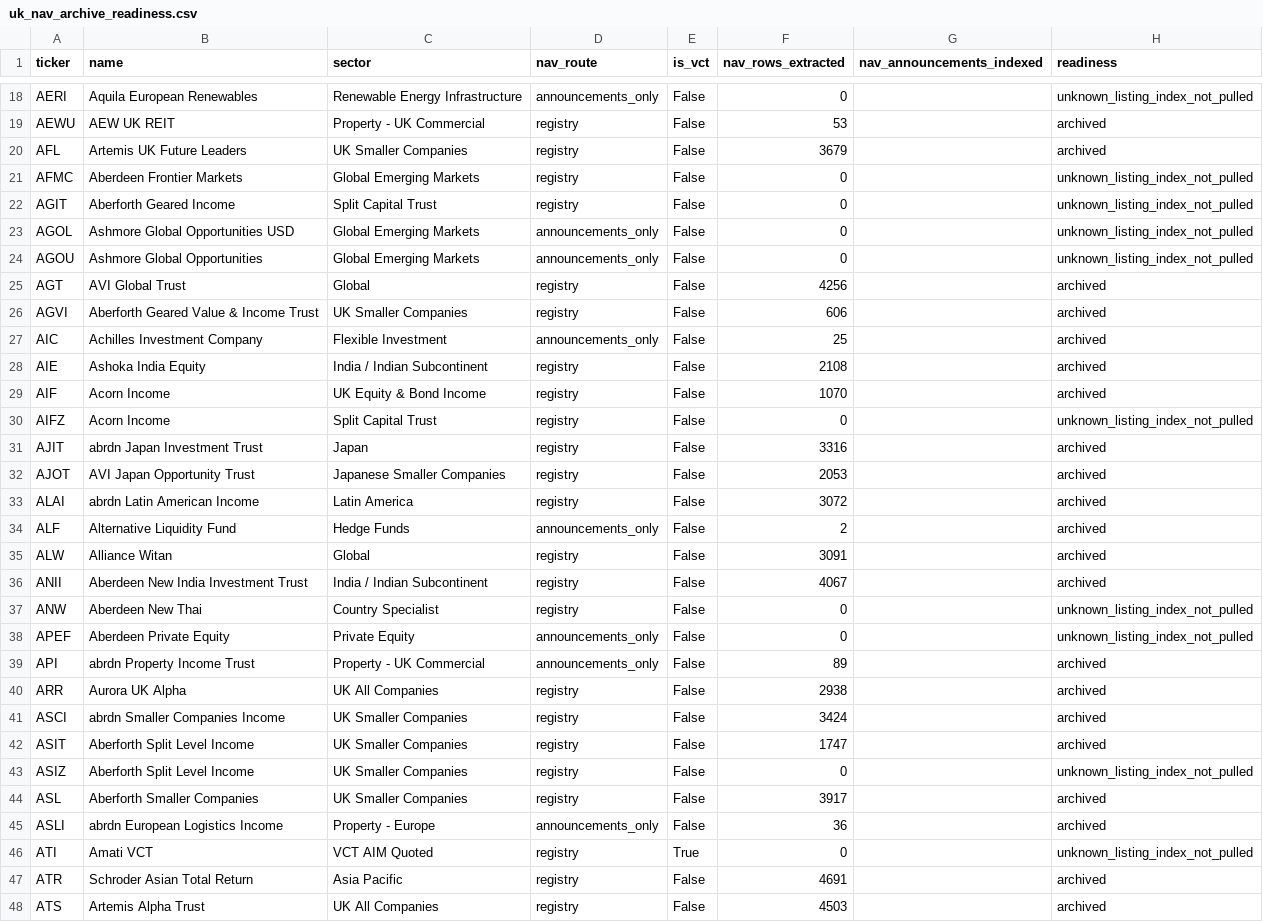
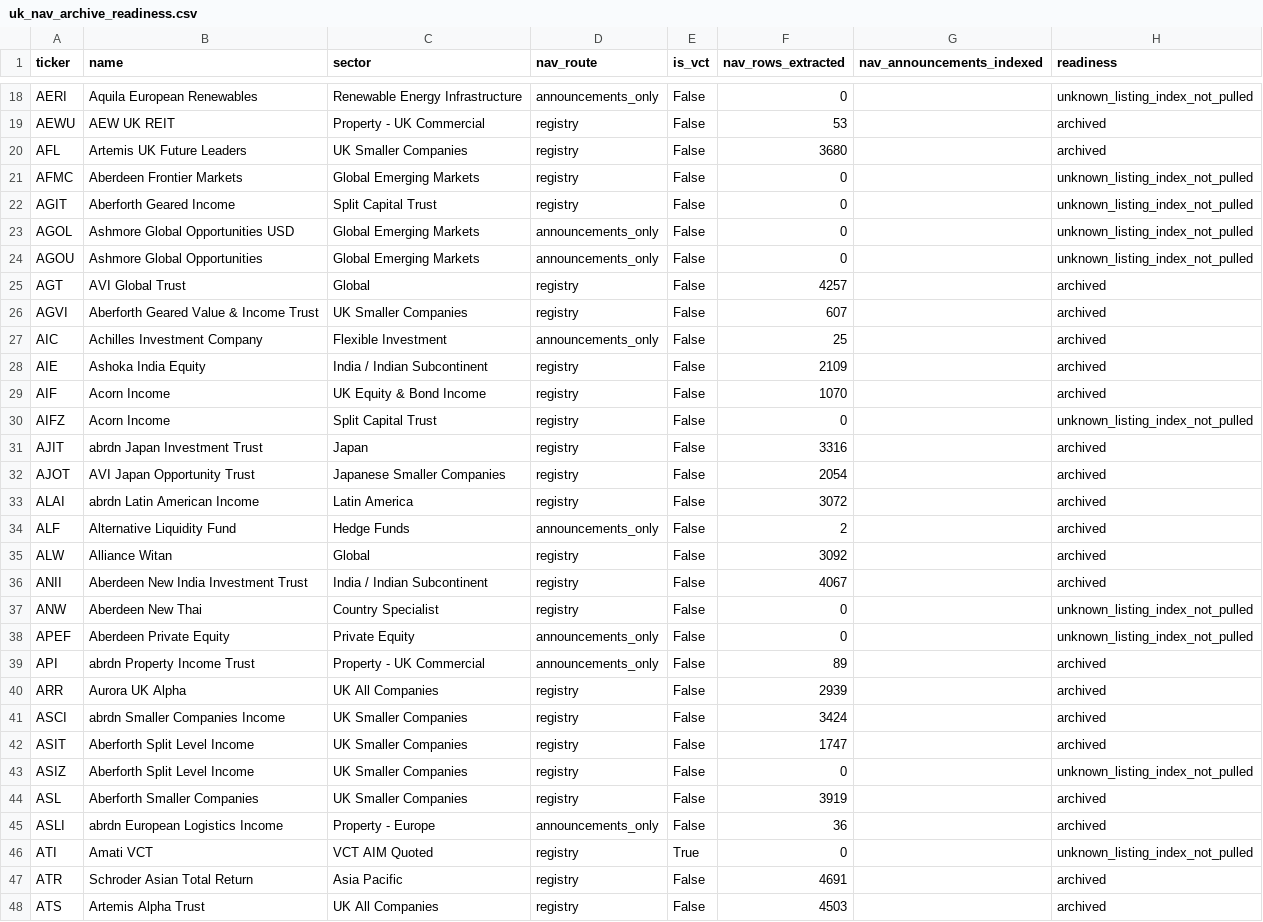
Before and after one commit to hdcapital/cef-research, a CSV file: outputs/live/uk_nav_archive_readiness.csv, drawn as a sheet; only a part is shown, gaps mark what is left out; the diff covers the shown part only.

```diff
--- a/outputs/live/uk_nav_archive_readiness.csv
+++ b/outputs/live/uk_nav_archive_readiness.csv
@@ -19,3 +19,3 @@ AERI,Aquila European Renewables,Renewable Energy Infrastructure,announcements_on
 AEWU,AEW UK REIT,Property - UK Commercial,registry,False,53,,archived
-AFL,Artemis UK Future Leaders,UK Smaller Companies,registry,False,3679,,archived
+AFL,Artemis UK Future Leaders,UK Smaller Companies,registry,False,3680,,archived
 AFMC,Aberdeen Frontier Markets,Global Emerging Markets,registry,False,0,,unknown_listing_index_not_pulled
@@ -24,6 +24,6 @@ AGOL,Ashmore Global Opportunities USD,Global Emerging Markets,announcements_only
 AGOU,Ashmore Global Opportunities,Global Emerging Markets,announcements_only,False,0,,unknown_listing_index_not_pulled
-AGT,AVI Global Trust,Global,registry,False,4256,,archived
-AGVI,Aberforth Geared Value & Income Trust,UK Smaller Companies,registry,False,606,,archived
+AGT,AVI Global Trust,Global,registry,False,4257,,archived
+AGVI,Aberforth Geared Value & Income Trust,UK Smaller Companies,registry,False,607,,archived
 AIC,Achilles Investment Company,Flexible Investment,announcements_only,False,25,,archived
-AIE,Ashoka India Equity,India / Indian Subcontinent,registry,False,2108,,archived
+AIE,Ashoka India Equity,India / Indian Subcontinent,registry,False,2109,,archived
 AIF,Acorn Income,UK Equity & Bond Income,registry,False,1070,,archived
@@ -31,6 +31,6 @@ AIFZ,Acorn Income,Split Capital Trust,registry,False,0,,unknown_listing_index_no
 AJIT,abrdn Japan Investment Trust,Japan,registry,False,3316,,archived
-AJOT,AVI Japan Opportunity Trust,Japanese Smaller Companies,registry,False,2053,,archived
+AJOT,AVI Japan Opportunity Trust,Japanese Smaller Companies,registry,False,2054,,archived
 ALAI,abrdn Latin American Income,Latin America,registry,False,3072,,archived
 ALF,Alternative Liquidity Fund,Hedge Funds,announcements_only,False,2,,archived
-ALW,Alliance Witan,Global,registry,False,3091,,archived
+ALW,Alliance Witan,Global,registry,False,3092,,archived
 ANII,Aberdeen New India Investment Trust,India / Indian Subcontinent,registry,False,4067,,archived
@@ -39,3 +39,3 @@ APEF,Aberdeen Private Equity,Private Equity,announcements_only,False,0,,unknown_
 API,abrdn Property Income Trust,Property - UK Commercial,announcements_only,False,89,,archived
-ARR,Aurora UK Alpha,UK All Companies,registry,False,2938,,archived
+ARR,Aurora UK Alpha,UK All Companies,registry,False,2939,,archived
 ASCI,abrdn Smaller Companies Income,UK Smaller Companies,registry,False,3424,,archived
@@ -43,3 +43,3 @@ ASIT,Aberforth Split Level Income,UK Smaller Companies,registry,False,1747,,arch
 ASIZ,Aberforth Split Level Income,UK Smaller Companies,registry,False,0,,unknown_listing_index_not_pulled
-ASL,Aberforth Smaller Companies,UK Smaller Companies,registry,False,3917,,archived
+ASL,Aberforth Smaller Companies,UK Smaller Companies,registry,False,3919,,archived
 ASLI,abrdn European Logistics Income,Property - Europe,announcements_only,False,36,,archived
```
Also changed, not shown: 109 edited cells elsewhere in this file, outputs/live/uk_discount_coverage.csv, outputs/live/uk_discount_latest.csv, 6 other files.
